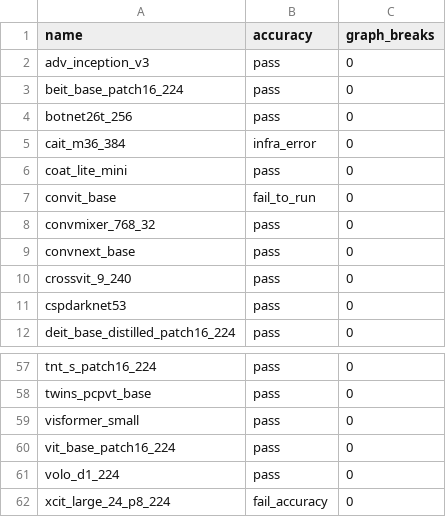
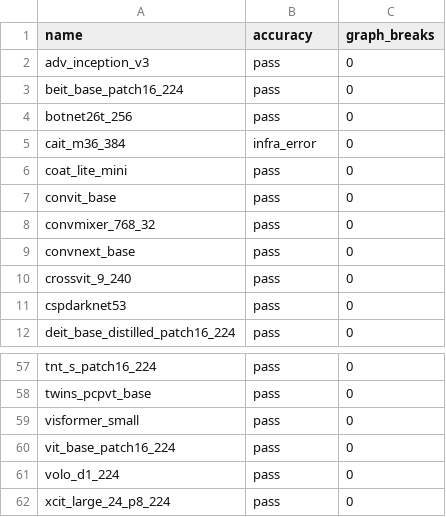
Before and after one commit to tlheoldthachi/pytorch, a CSV file: benchmarks/dynamo/ci_expected_accuracy/aot_inductor_timm_inference.csv, drawn as a sheet; only a part is shown, gaps mark what is left out.

Commit message:
[aotinductor] Fix benchmarks with self.autocast (#110490)
Fixes https://github.com/pytorch/pytorch/issues/108173

The original error was that there was a type mismatch between the output of eager mode (float16) and from aot_compile (float32). This is because when we run the model eagerly in the benchmarks, we call [self.model_iter_fn](https://github.com/pytorch/pytorch/blob/main/benchmarks/dynamo/common.py#L2072-L2076) to run the model, rather than directly calling the model. In the case of timm models, it calls the model with [self.autocast()](https://github.com/pytorch/pytorch/blob/main/benchmarks/dynamo/timm_models.py#L321-L323), causing the eager model to return a float16 value. However, the model we export with aot_compile does not have the self.autocast context, so it returns float32.

Pull Request resolved: https://github.com/pytorch/pytorch/pull/110490
Approved by: https://github.com/desertfire

```diff
--- a/benchmarks/dynamo/ci_expected_accuracy/aot_inductor_timm_inference.csv
+++ b/benchmarks/dynamo/ci_expected_accuracy/aot_inductor_timm_inference.csv
@@ -6,3 +6,3 @@ cait_m36_384,infra_error,0
 coat_lite_mini,pass,0
-convit_base,fail_to_run,0
+convit_base,pass,0
 convmixer_768_32,pass,0
@@ -61,2 +61,2 @@ vit_base_patch16_224,pass,0
 volo_d1_224,pass,0
-xcit_large_24_p8_224,fail_accuracy,0
+xcit_large_24_p8_224,pass,0
```
Also changed, not shown: benchmarks/dynamo/ci_expected_accuracy/aot_inductor_huggingface_inference.csv, benchmarks/dynamo/ci_expected_accuracy/aot_inductor_torchbench_inference.csv, 2 other files.
